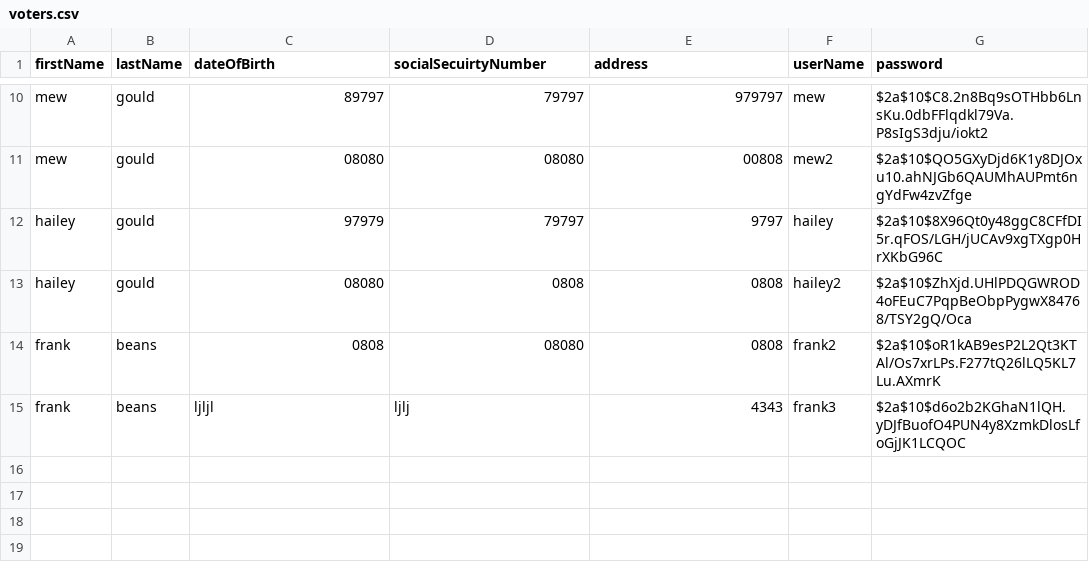
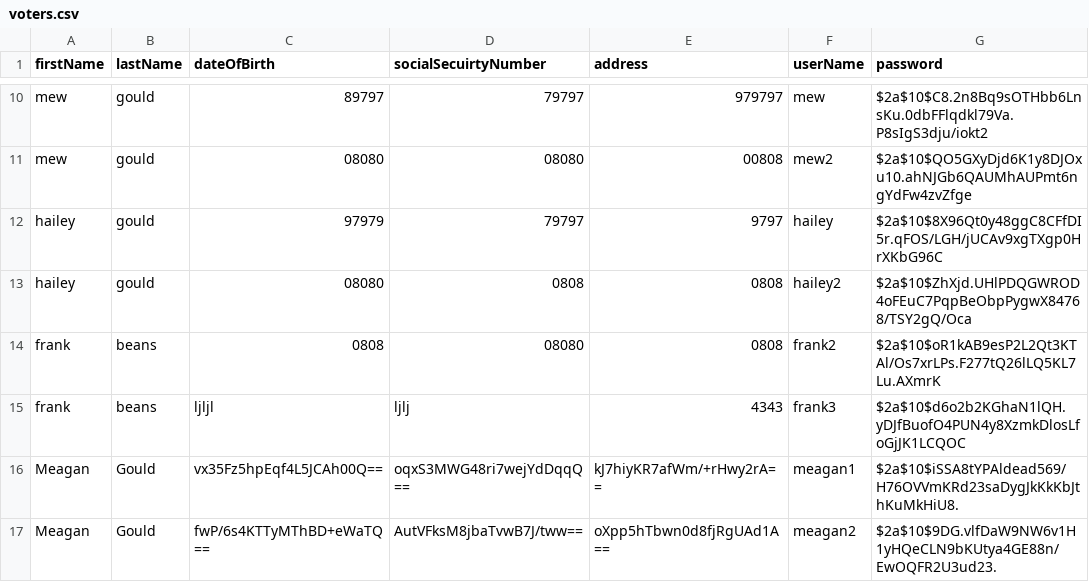
Before and after one commit to mgould1799/NoName-MidtermElectionApp, a CSV file: voters.csv, drawn as a sheet; only a part is shown, gaps mark what is left out; the diff names each change by its address in the sheet, - before the commit and + after, or states it on an @@ line.

```diff
--- a/voters.csv
+++ b/voters.csv
+row 16: Meagan | Gould | vx35Fz5hpEqf4L5JCAh00Q== | oqxS3MWG48ri7wejYdDqqQ== | kJ7hiyKR7afWm/+rHwy2rA== | meagan1 | $2a$10$iSSA8tYPAldead569/H76OVVmKRd23saDygJkKkKbJthKuMkHiU8.
+row 17: Meagan | Gould | fwP/6s4KTTyMThBD+eWaTQ== | AutVFksM8jbaTvwB7J/tww== | oXpp5hTbwn0d8fjRgUAd1A== | meagan2 | $2a$10$9DG.vlfDaW9NW6v1H1yHQeCLN9bKUtya4GE88n/EwOQFR2U3ud23.
```
Also changed, not shown: castedVotes.csv, 19 other files.
